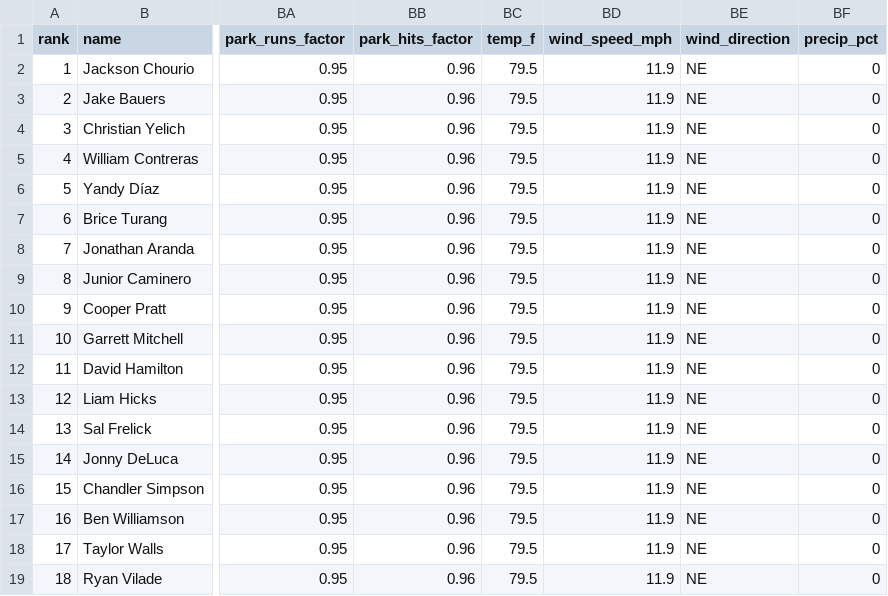
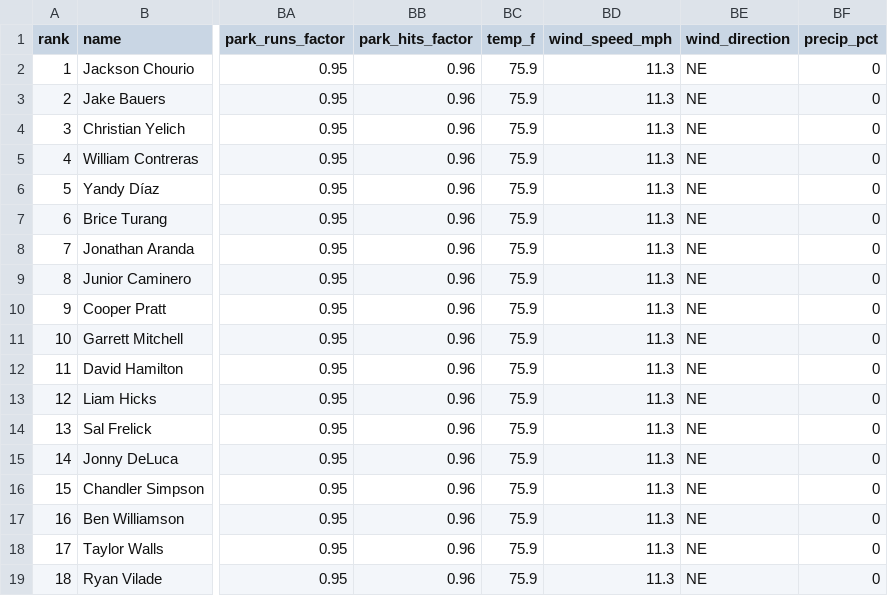
Before and after one commit to macassvic-cmd/mlb-fantasy, a CSV file: output/projections_today.csv, drawn as a sheet; only a part is shown, gaps mark what is left out; the diff names each change by its address in the sheet, - before the commit and + after, or states it on an @@ line.

```diff
--- a/output/projections_today.csv
+++ b/output/projections_today.csv
-BC2:BC19 (temp_f): 79.5
+BC2:BC19 (temp_f): 75.9
-BD2:BD19 (wind_speed_mph): 11.9
+BD2:BD19 (wind_speed_mph): 11.3
```
Also changed, not shown: 4 other files.
